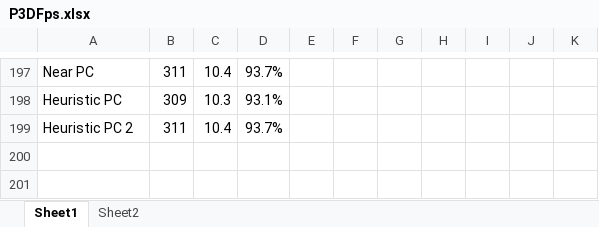
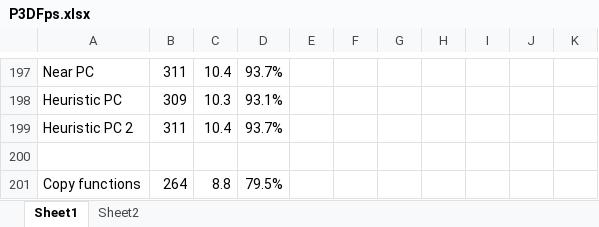
Before and after one commit to doomhack/Potato3d, an Excel workbook: P3DFps.xlsx, sheet Sheet1, drawn as a sheet; only a part is shown, gaps mark what is left out; values as stored, in another font and other column widths than the file's, no borders; the diff names each change by its address in the sheet, - before the commit and + after, or states it on an @@ line.

```diff
--- a/P3DFps.xlsx (sheet Sheet1)
+++ b/P3DFps.xlsx (sheet Sheet1)
+row 200: (empty)
+row 201: Copy functions | 264 | 8.8 | 79.5%
```
Also changed, not shown: 7 other files.
